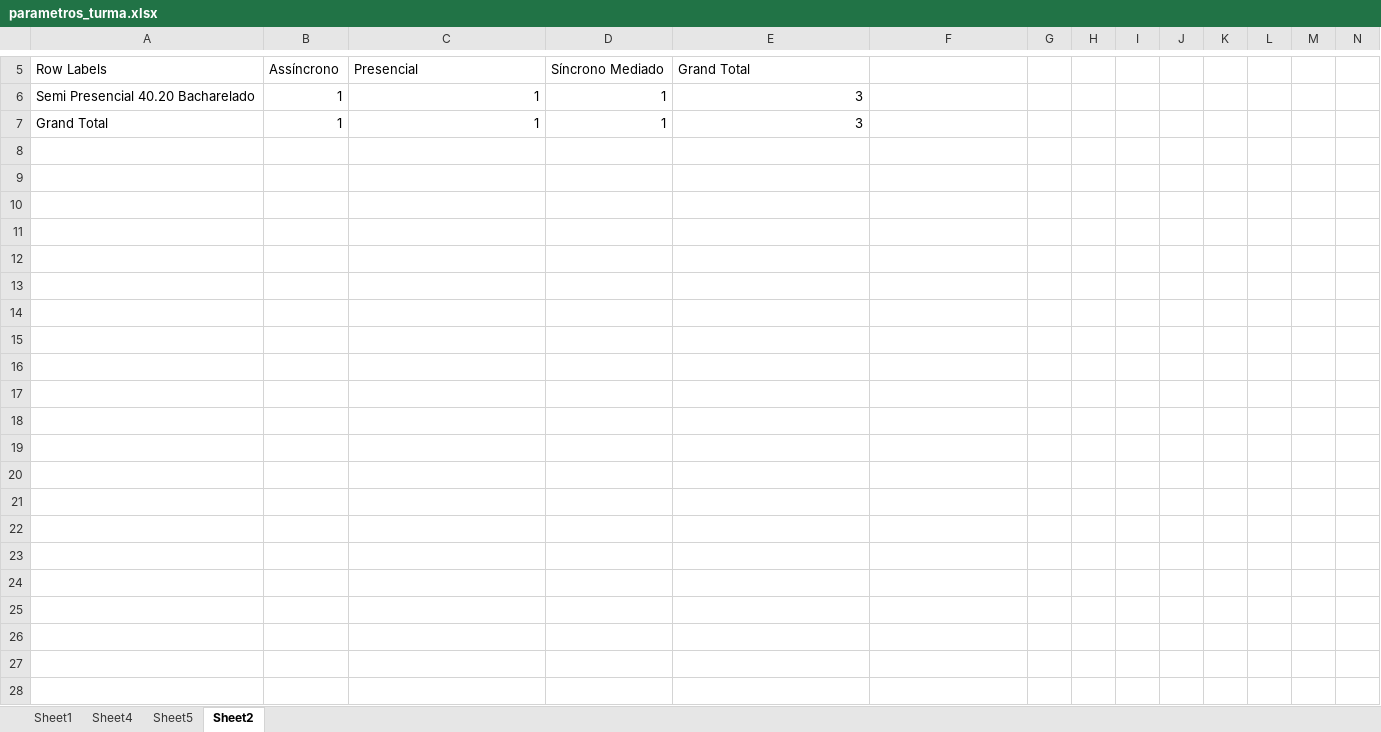
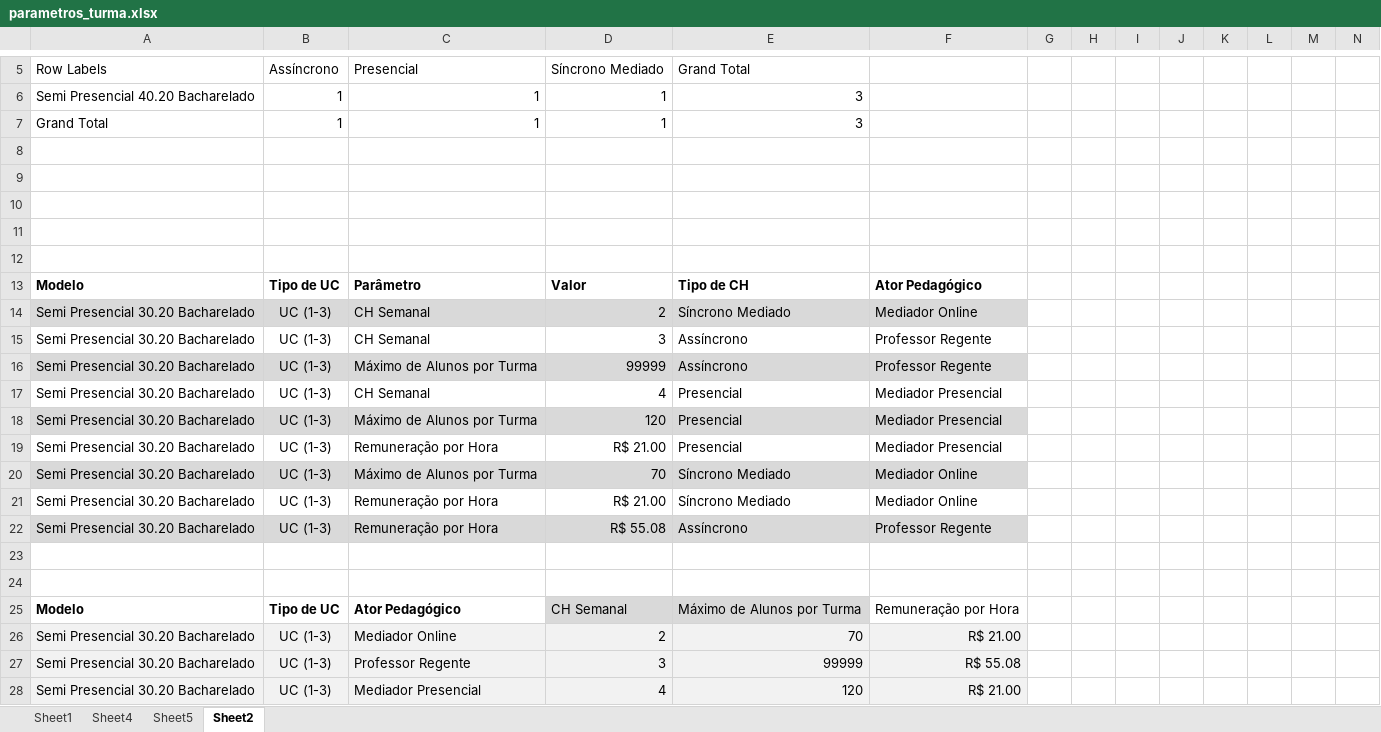
Before and after one commit to Kaique-Yuto/Simulador_Modelos_pedagogicos, an Excel workbook: databases/parametros_turma.xlsx, sheet Sheet2, drawn as a sheet; only a part is shown, gaps mark what is left out; values as stored, in another font and other column widths than the file's, no borders; table styles not drawn; rows hold the shown columns only; the diff names each change by its address in the sheet, - before the commit and + after, or states it on an @@ line.

```diff
--- a/databases/parametros_turma.xlsx (sheet Sheet2)
+++ b/databases/parametros_turma.xlsx (sheet Sheet2)
+row 8: (empty)
+row 9: (empty)
+row 10: (empty)
+row 11: (empty)
+row 12: (empty)
+row 13: Modelo | Tipo de UC | Parâmetro | Valor | Tipo de CH | Ator Pedagógico
+row 14: Semi Presencial 30.20 Bacharelado | UC (1-3) | CH Semanal | 2 | Síncrono Mediado | Mediador Online
+row 15: Semi Presencial 30.20 Bacharelado | UC (1-3) | CH Semanal | 3 | Assíncrono | Professor Regente
+row 16: Semi Presencial 30.20 Bacharelado | UC (1-3) | Máximo de Alunos por Turma | 99999 | Assíncrono | Professor Regente
+row 17: Semi Presencial 30.20 Bacharelado | UC (1-3) | CH Semanal | 4 | Presencial | Mediador Presencial
+row 18: Semi Presencial 30.20 Bacharelado | UC (1-3) | Máximo de Alunos por Turma | 120 | Presencial | Mediador Presencial
+row 19: Semi Presencial 30.20 Bacharelado | UC (1-3) | Remuneração por Hora | R$ 21.00 | Presencial | Mediador Presencial
+row 20: Semi Presencial 30.20 Bacharelado | UC (1-3) | Máximo de Alunos por Turma | 70 | Síncrono Mediado | Mediador Online
+row 21: Semi Presencial 30.20 Bacharelado | UC (1-3) | Remuneração por Hora | R$ 21.00 | Síncrono Mediado | Mediador Online
+row 22: Semi Presencial 30.20 Bacharelado | UC (1-3) | Remuneração por Hora | R$ 55.08 | Assíncrono | Professor Regente
+row 23: (empty)
+row 24: (empty)
+row 25: Modelo | Tipo de UC | Ator Pedagógico | CH Semanal | Máximo de Alunos por Turma | Remuneração por Hora
+row 26: Semi Presencial 30.20 Bacharelado | UC (1-3) | Mediador Online | 2 | 70 | R$ 21.00
+row 27: Semi Presencial 30.20 Bacharelado | UC (1-3) | Professor Regente | 3 | 99999 | R$ 55.08
+row 28: Semi Presencial 30.20 Bacharelado | UC (1-3) | Mediador Presencial | 4 | 120 | R$ 21.00
```
Also changed, not shown: databases/matrizes.xlsx, 4 other files.
